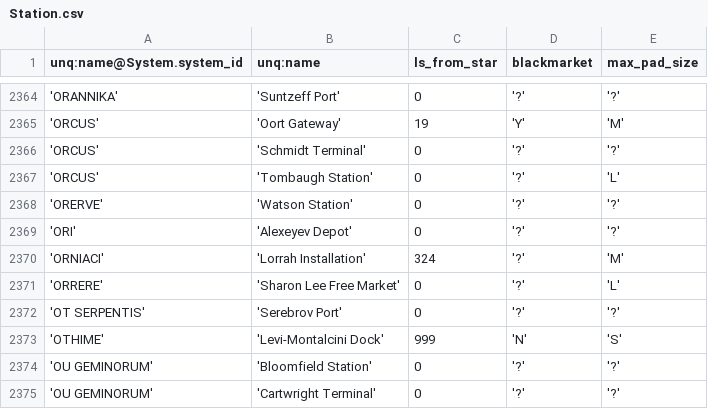
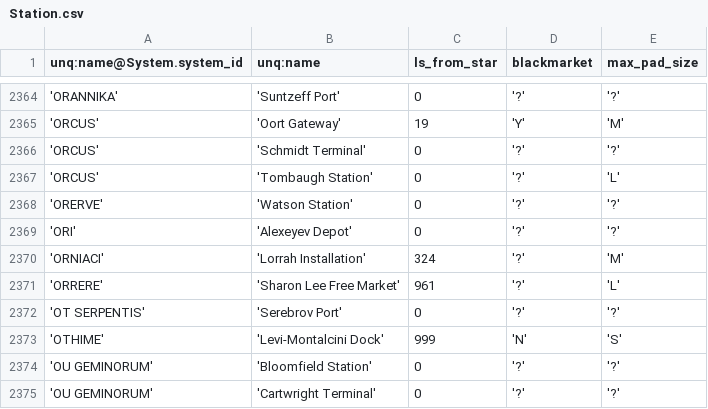
Before and after one commit to eyeonus/Trade-Dangerous, a CSV file: data/Station.csv, drawn as a sheet; only a part is shown, gaps mark what is left out.

Commit message:
Sharon Lee has a distance

```diff
--- a/data/Station.csv
+++ b/data/Station.csv
@@ -2370,3 +2370,3 @@ unq:name@System.system_id,unq:name,ls_from_star,blackmarket,max_pad_size
 'ORNIACI','Lorrah Installation',324,'?','M'
-'ORRERE','Sharon Lee Free Market',0,'?','L'
+'ORRERE','Sharon Lee Free Market',961,'?','L'
 'OT SERPENTIS','Serebrov Port',0,'?','?'
```
